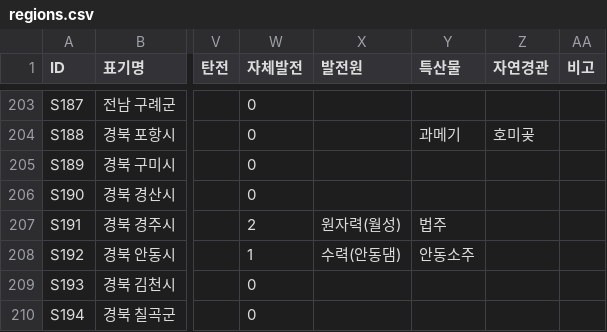
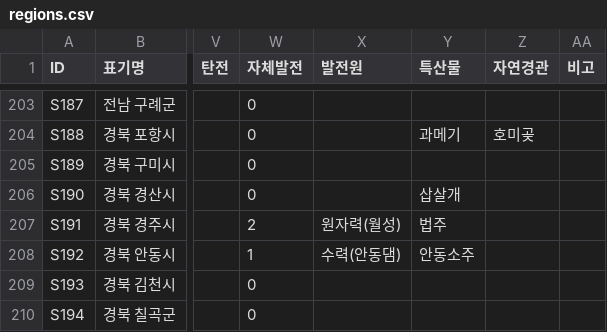
Before and after one commit to dehaka0508-ctrl/kor_civ, a CSV file: korciv/data/regions.csv, drawn as a sheet; only a part is shown, gaps mark what is left out; the diff names each change by its address in the sheet, - before the commit and + after, or states it on an @@ line.

```diff
--- a/korciv/data/regions.csv
+++ b/korciv/data/regions.csv
-Y206 (특산물): (empty)
+Y206 (특산물): 삽살개
```
Also changed, not shown: 5 other files.
